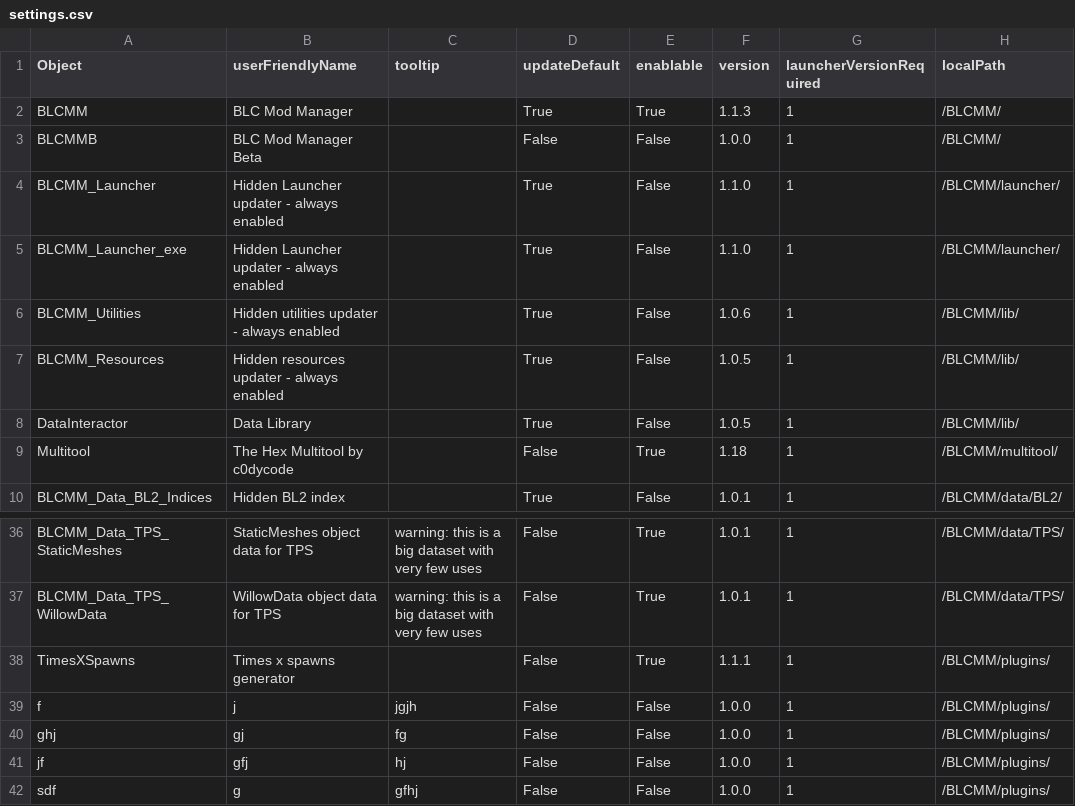
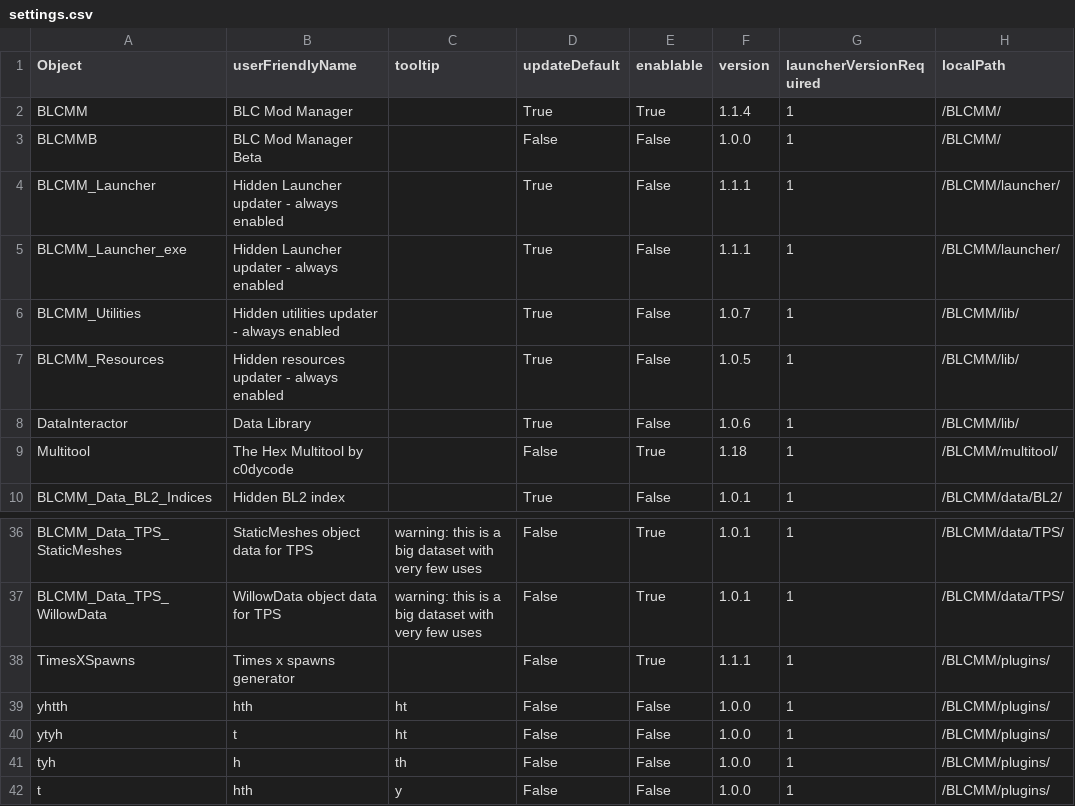
Before and after one commit to LightChaosman/BLCMods-Manager, a CSV file: Versions/settings.csv, drawn as a sheet; only a part is shown, gaps mark what is left out; the diff names each change by its address in the sheet, - before the commit and + after, or states it on an @@ line.

```diff
--- a/Versions/settings.csv
+++ b/Versions/settings.csv
-F2 (version): 1.1.3
+F2 (version): 1.1.4
-F4:F5 (version): 1.1.0
+F4:F5 (version): 1.1.1
-F6 (version): 1.0.6
+F6 (version): 1.0.7
-F8 (version): 1.0.5
+F8 (version): 1.0.6
-A39 (Object): f
+A39 (Object): yhtth
-B39 (userFriendlyName): j
+B39 (userFriendlyName): hth
-C39 (tooltip): jgjh
+C39 (tooltip): ht
-A40 (Object): ghj
+A40 (Object): ytyh
-B40 (userFriendlyName): gj
+B40 (userFriendlyName): t
-C40 (tooltip): fg
+C40 (tooltip): ht
-A41 (Object): jf
+A41 (Object): tyh
-B41 (userFriendlyName): gfj
+B41 (userFriendlyName): h
-C41 (tooltip): hj
+C41 (tooltip): th
-A42 (Object): sdf
+A42 (Object): t
-B42 (userFriendlyName): g
+B42 (userFriendlyName): hth
-C42 (tooltip): gfhj
+C42 (tooltip): y
```
Also changed, not shown: 5 other files.
